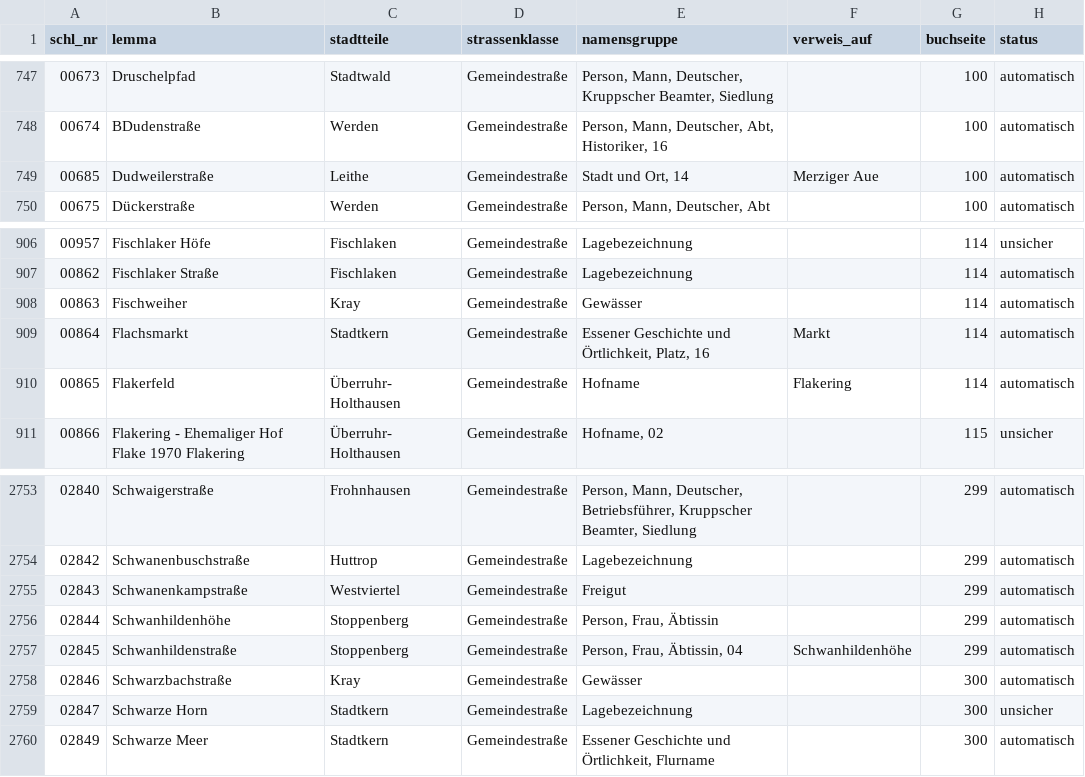
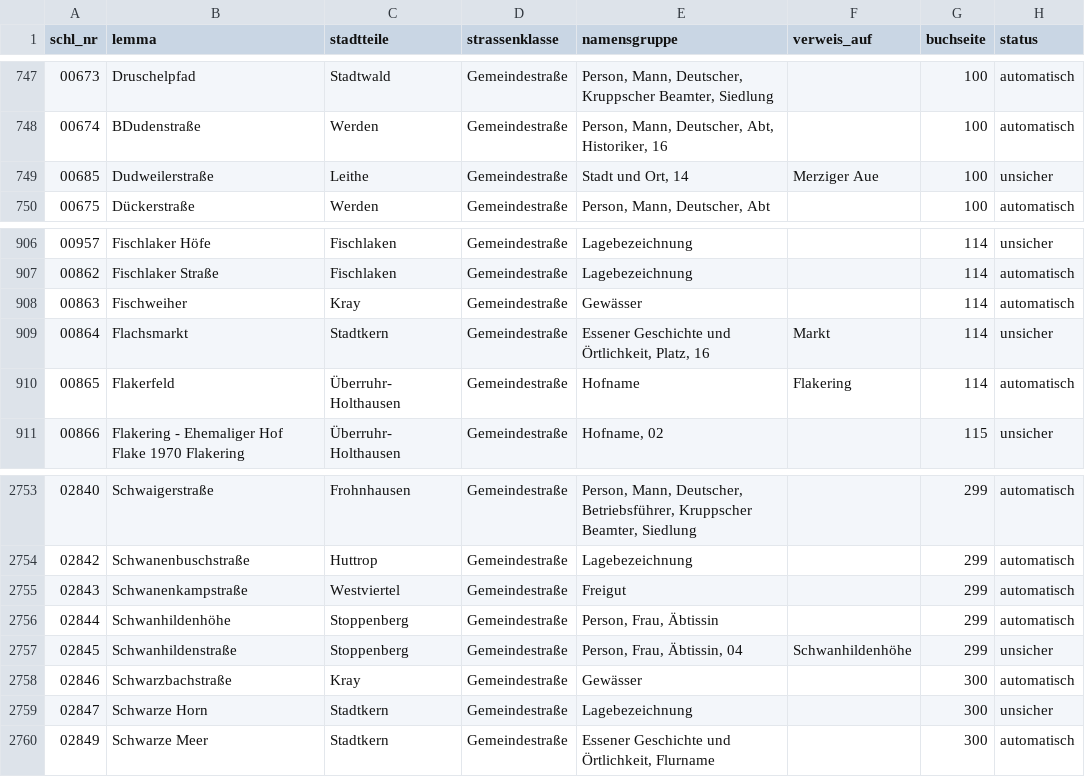
Before and after one commit to rodouc6/essener-strassen, a CSV file: daten/strassen.csv, drawn as a sheet; only a part is shown, gaps mark what is left out.

```diff
--- a/daten/strassen.csv
+++ b/daten/strassen.csv
@@ -748,3 +748,3 @@ schl_nr,lemma,stadtteile,strassenklasse,namensgruppe,verweis_auf,buchseite,statu
 00674,BDudenstraße,Werden,Gemeindestraße,"Person, Mann, Deutscher, Abt, Historiker, 16",,100,automatisch
-00685,Dudweilerstraße,Leithe,Gemeindestraße,"Stadt und Ort, 14",Merziger Aue,100,automatisch
+00685,Dudweilerstraße,Leithe,Gemeindestraße,"Stadt und Ort, 14",Merziger Aue,100,unsicher
 00675,Dückerstraße,Werden,Gemeindestraße,"Person, Mann, Deutscher, Abt",,100,automatisch
@@ -908,3 +908,3 @@ schl_nr,lemma,stadtteile,strassenklasse,namensgruppe,verweis_auf,buchseite,statu
 00863,Fischweiher,Kray,Gemeindestraße,Gewässer,,114,automatisch
-00864,Flachsmarkt,Stadtkern,Gemeindestraße,"Essener Geschichte und Örtlichkeit, Platz, 16",Markt,114,automatisch
+00864,Flachsmarkt,Stadtkern,Gemeindestraße,"Essener Geschichte und Örtlichkeit, Platz, 16",Markt,114,unsicher
 00865,Flakerfeld,Überruhr- Holthausen,Gemeindestraße,Hofname,Flakering,114,automatisch
@@ -2756,3 +2756,3 @@ schl_nr,lemma,stadtteile,strassenklasse,namensgruppe,verweis_auf,buchseite,statu
 02844,Schwanhildenhöhe,Stoppenberg,Gemeindestraße,"Person, Frau, Äbtissin",,299,automatisch
-02845,Schwanhildenstraße,Stoppenberg,Gemeindestraße,"Person, Frau, Äbtissin, 04",Schwanhildenhöhe,299,automatisch
+02845,Schwanhildenstraße,Stoppenberg,Gemeindestraße,"Person, Frau, Äbtissin, 04",Schwanhildenhöhe,299,unsicher
 02846,Schwarzbachstraße,Kray,Gemeindestraße,Gewässer,,300,automatisch
```
Also changed, not shown: daten/konkordanz_1936.csv, 4 other files.
